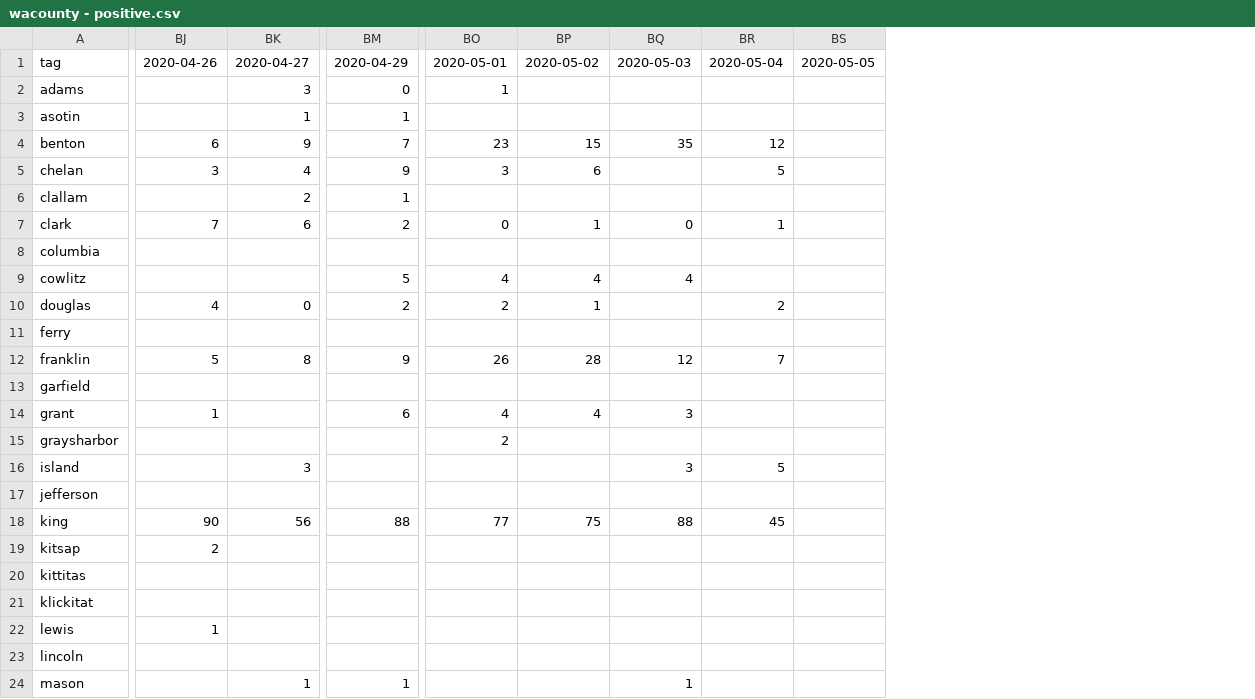
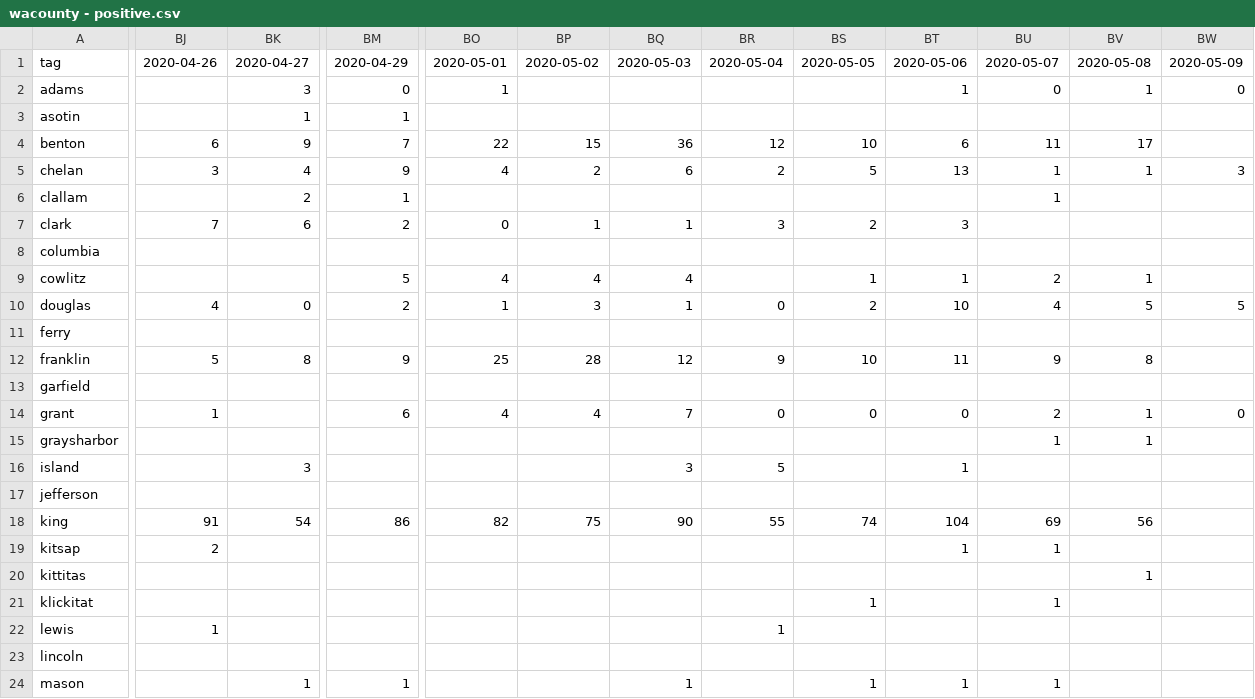
Before and after one commit to monkeywithacupcake/covid-19-wa, a CSV file: wacounty - positive.csv, drawn as a sheet; only a part is shown, gaps mark what is left out; removed rows and columns are numbered as before the commit, all else as after; the diff covers the shown part only; the diff names each change by its address in the sheet, - before the commit and + after, or states it on an @@ line.

```diff
--- a/wacounty - positive.csv
+++ b/wacounty - positive.csv
-column BS, row 1: 2020-05-05
+column BS, rows 1-24: 2020-05-05 |  |  | 10 | 5 |  | 2 |  | 1 | 2 |  | 10 |  | 0 |  |  |  | 74 |  |  | 1 |  |  | 1
+column BT, rows 1-24: 2020-05-06 | 1 |  | 6 | 13 |  | 3 |  | 1 | 10 |  | 11 |  | 0 |  | 1 |  | 104 | 1 |  |  |  |  | 1
+column BU, rows 1-24: 2020-05-07 | 0 |  | 11 | 1 | 1 |  |  | 2 | 4 |  | 9 |  | 2 | 1 |  |  | 69 | 1 |  | 1 |  |  | 1
+column BV, rows 1-20: 2020-05-08 | 1 |  | 17 | 1 |  |  |  | 1 | 5 |  | 8 |  | 1 | 1 |  |  | 56 |  | 1
+column BW, rows 1-14: 2020-05-09 | 0 |  |  | 3 |  |  |  |  | 5 |  |  |  | 0
-BO4: 23
+BO4: 22
-BQ4: 35
+BQ4: 36
-BO5: 3
+BO5: 4
-BP5: 6
+BP5: 2
-BQ5: (empty)
+BQ5: 6
-BR5: 5
+BR5: 2
-BQ7: 0
+BQ7: 1
-BR7: 1
+BR7: 3
-BO10: 2
+BO10: 1
-BP10: 1
+BP10: 3
-BQ10: (empty)
+BQ10: 1
-BR10: 2
+BR10: 0
-BO12: 26
+BO12: 25
-BR12: 7
+BR12: 9
-BQ14: 3
+BQ14: 7
-BR14: (empty)
+BR14: 0
-BO15: 2
+BO15: (empty)
-BJ18: 90
+BJ18: 91
-BK18: 56
+BK18: 54
-BM18: 88
+BM18: 86
-BO18: 77
+BO18: 82
-BQ18: 88
+BQ18: 90
-BR18: 45
+BR18: 55
-BR22: (empty)
+BR22: 1
```
Also changed, not shown: 18 edited cells elsewhere in this file, wacounty - deaths.csv, wacounty - overall.csv, 4 other files.
